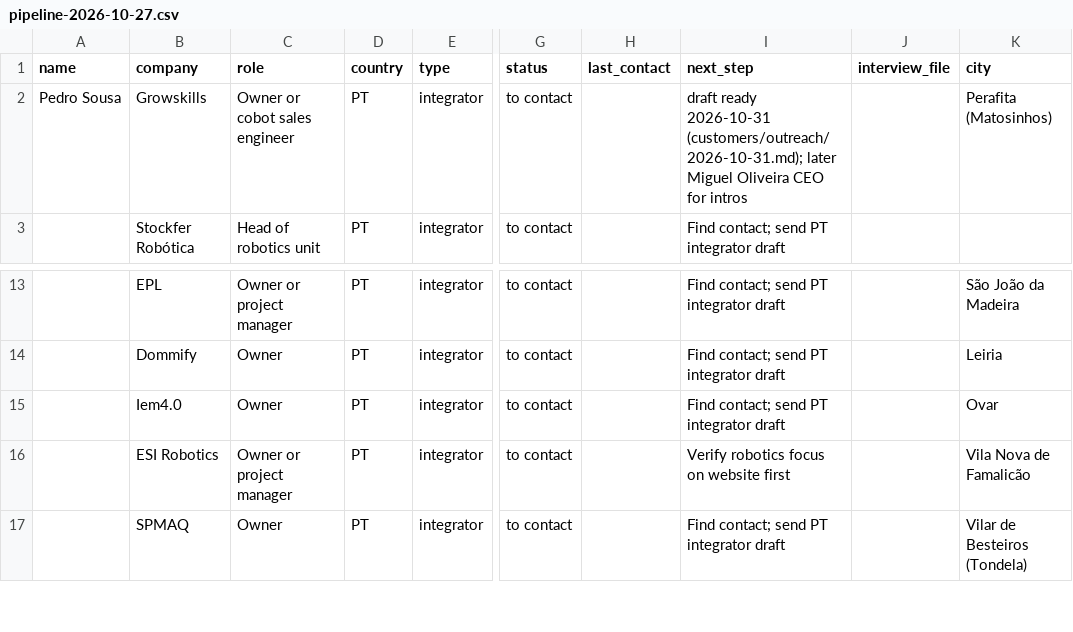
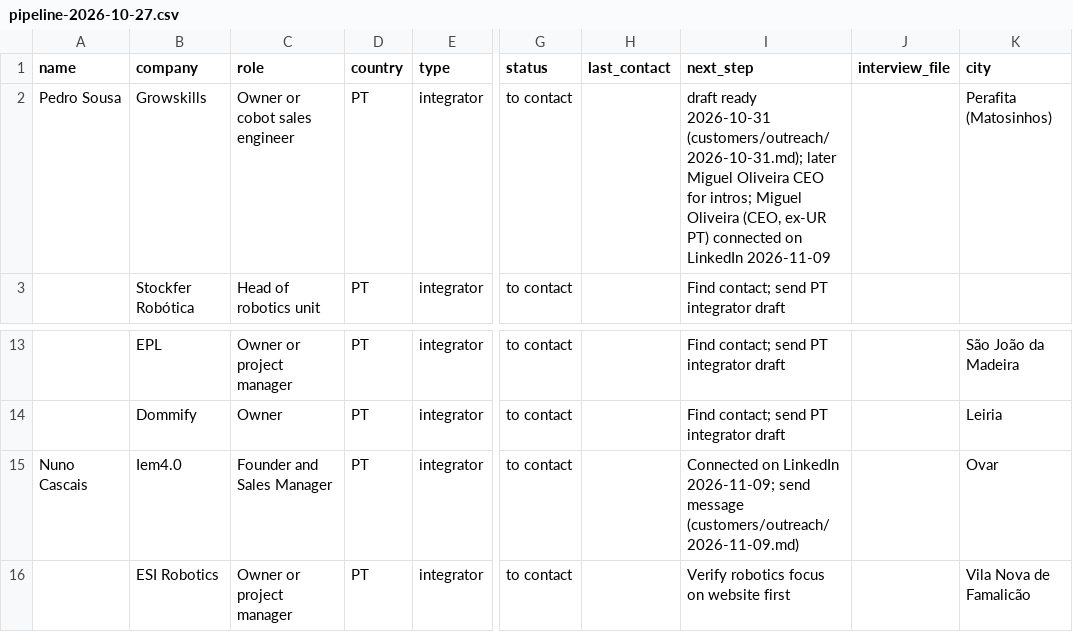
Before and after one commit to ricardoantoniocip-spec/cobot-teaching, a CSV file: customers/pipeline-2026-10-27.csv, drawn as a sheet; only a part is shown, gaps mark what is left out; the shorter side is filled out with more unchanged rows; the diff names each change by its address in the sheet, - before the commit and + after, or states it on an @@ line.

```diff
--- a/customers/pipeline-2026-10-27.csv
+++ b/customers/pipeline-2026-10-27.csv
-I2 (next_step): …CEO for intros
+I2 (next_step): …CEO for intros; Miguel Oliveira (CEO, ex-UR PT) connected on LinkedIn 2026-11-09
-A15 (name): (empty)
+A15 (name): Nuno Cascais
-C15 (role): Owner
+C15 (role): Founder and Sales Manager
-I15 (next_step): Find contact; send PT integrator draft
+I15 (next_step): Connected on LinkedIn 2026-11-09; send message (customers/outreach/2026-11-09.md)
```
Also changed, not shown: 1 other file.
